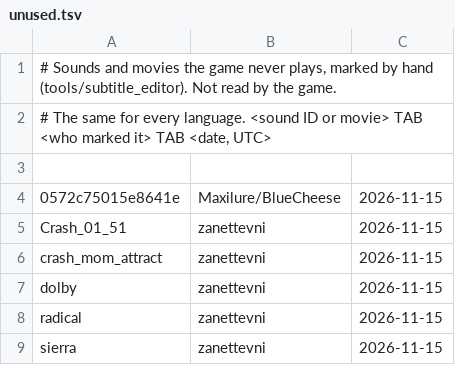
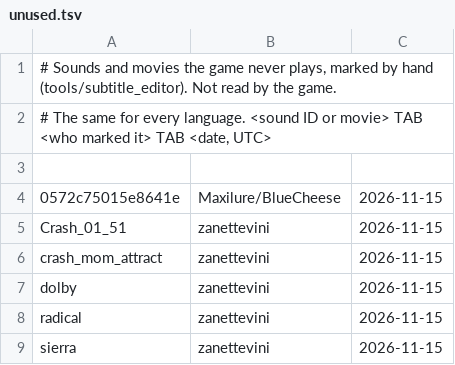
Before and after one commit to Maxilure/MindOver-Recomp, a TSV file: subtitles/unused.tsv, drawn as a sheet.

```diff
--- a/subtitles/unused.tsv
+++ b/subtitles/unused.tsv
@@ -4,6 +4,6 @@
 0572c75015e8641e	Maxilure/BlueCheese	2026-11-15
-Crash_01_51	zanettevni	2026-11-15
-crash_mom_attract	zanettevni	2026-11-15
-dolby	zanettevni	2026-11-15
-radical	zanettevni	2026-11-15
-sierra	zanettevni	2026-11-15
+Crash_01_51	zanettevini	2026-11-15
+crash_mom_attract	zanettevini	2026-11-15
+dolby	zanettevini	2026-11-15
+radical	zanettevini	2026-11-15
+sierra	zanettevini	2026-11-15
```
Also changed, not shown: subtitles/checked/pt-br.tsv.
